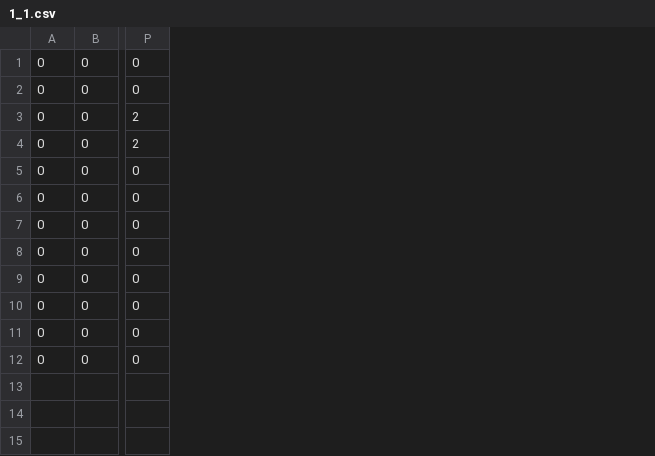
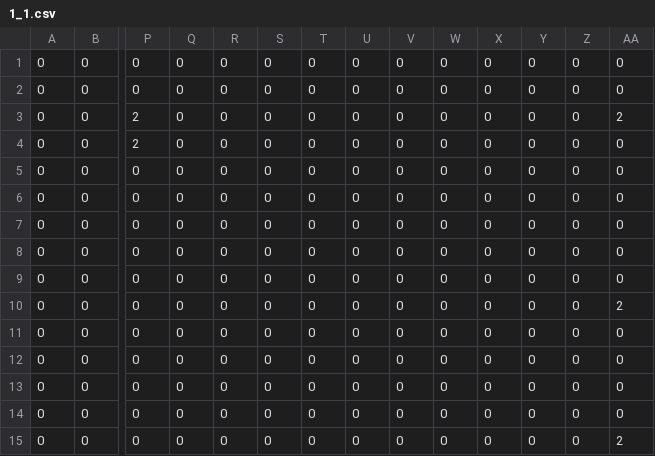
Before and after one commit to fhnw-sgi-ip12-23vt/ip12-23vt_go-robo, a CSV file: src/main/resources/files/level/1_1.csv, drawn as a sheet; only a part is shown, gaps mark what is left out; rows hold the shown columns only; the diff names each change by its address in the sheet, - before the commit and + after, or states it on an @@ line.

```diff
--- a/src/main/resources/files/level/1_1.csv
+++ b/src/main/resources/files/level/1_1.csv
+column Q, rows 1-12: all 0
+column R, rows 1-12: all 0
+column S, rows 1-12: all 0
+column T, rows 1-12: all 0
+column U, rows 1-12: all 0
+column V, rows 1-12: all 0
+column W, rows 1-12: all 0
+column X, rows 1-12: all 0
+column Y, rows 1-12: all 0
+column Z, rows 1-12: all 0
+column AA, rows 1-12: 0 | 0 | 2 | 0 | 0 | 0 | 0 | 0 | 0 | 2 | 0 | 0
+row 13: 0 | 0 | 0 | 0 | 0 | 0 | 0 | 0 | 0 | 0 | 0 | 0 | 0 | 0
+row 14: 0 | 0 | 0 | 0 | 0 | 0 | 0 | 0 | 0 | 0 | 0 | 0 | 0 | 0
+row 15: 0 | 0 | 0 | 0 | 0 | 0 | 0 | 0 | 0 | 0 | 0 | 0 | 0 | 2
```
Also changed, not shown: 4 other files.
